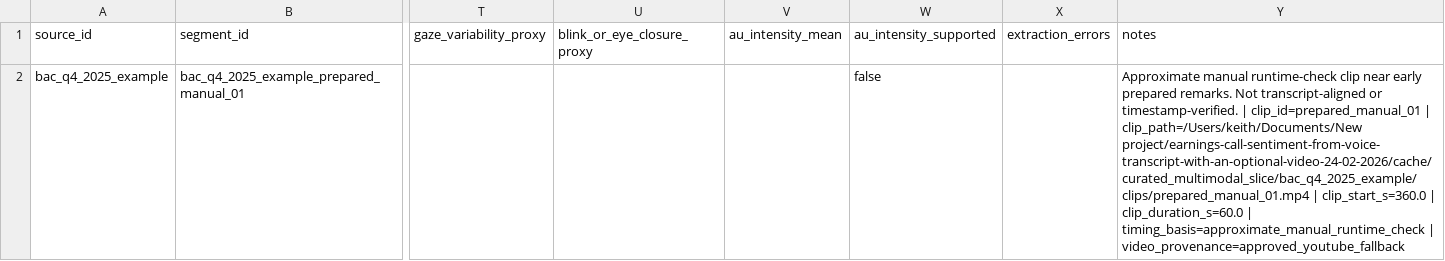
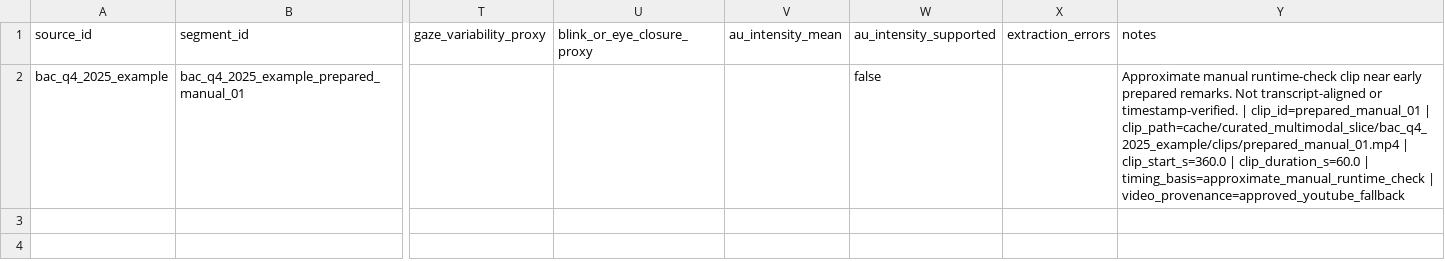
Before and after one commit to keithtgrehan/earnings-call-sentiment-from-voice-transcript-with-an-optional-video-24-02-2026, a CSV file: data/processed/multimodal/visual/bac_q4_2025_example/segment_visual_features.csv, drawn as a sheet; only a part is shown, gaps mark what is left out; the diff names each change by its address in the sheet, - before the commit and + after, or states it on an @@ line.

```diff
--- a/data/processed/multimodal/visual/bac_q4_2025_example/segment_visual_features.csv
+++ b/data/processed/multimodal/visual/bac_q4_2025_example/segment_visual_features.csv
-Y2 (notes): …clip_id=prepared_manual_01 | clip_path=/Users/keith/Documents/New project/earnings-call-sentiment-from-voice-transcript-with-an-optional-video-24-02-2026/cache/curated_multimodal_slice/bac_q4_2025_example/clips/prepared_manual_01.mp4 | clip_start_s=360.0…
+Y2 (notes): …clip_id=prepared_manual_01 | clip_path=cache/curated_multimodal_slice/bac_q4_2025_example/clips/prepared_manual_01.mp4 | clip_start_s=360.0…
```
Also changed, not shown: data/processed/multimodal/visual/curated_clip_run_status.csv, data/processed/multimodal/visual/dis_q1_fy26_example/segment_visual_features.csv, 12 other files.
